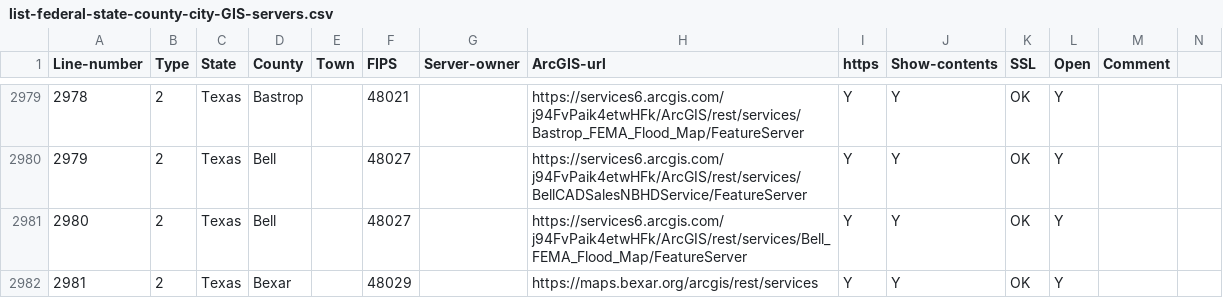
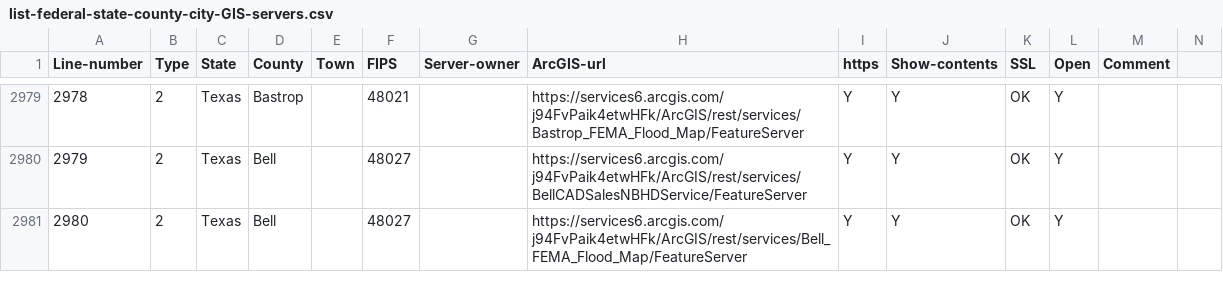
Before and after one commit to codecreative/mappingsupport-gis-backup, a CSV file: list-federal-state-county-city-GIS-servers.csv, drawn as a sheet; only a part is shown, gaps mark what is left out; rows hold the shown columns only; the diff covers the shown part only; the diff names each change by its address in the sheet, - before the commit and + after, or states it on an @@ line.

```diff
--- a/list-federal-state-county-city-GIS-servers.csv
+++ b/list-federal-state-county-city-GIS-servers.csv
-row 2982: 2981 | 2 | Texas | Bexar |  | 48029 |  | https://maps.bexar.org/arcgis/rest/services | Y | Y | OK | Y
```
Also changed, not shown: 3 removed rows, 4 edited cells and row numbers in column A elsewhere in this file.
